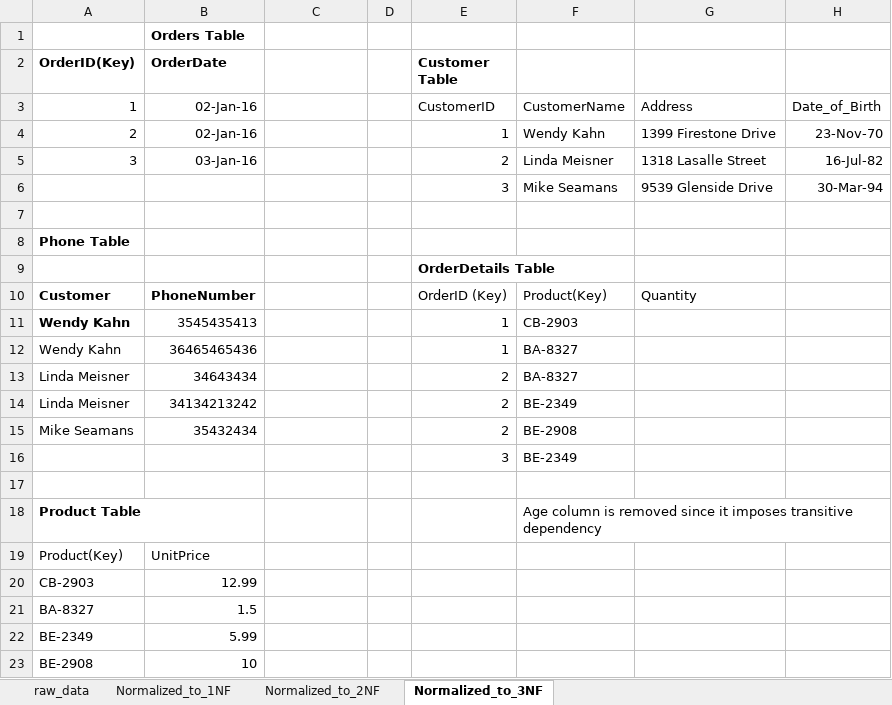
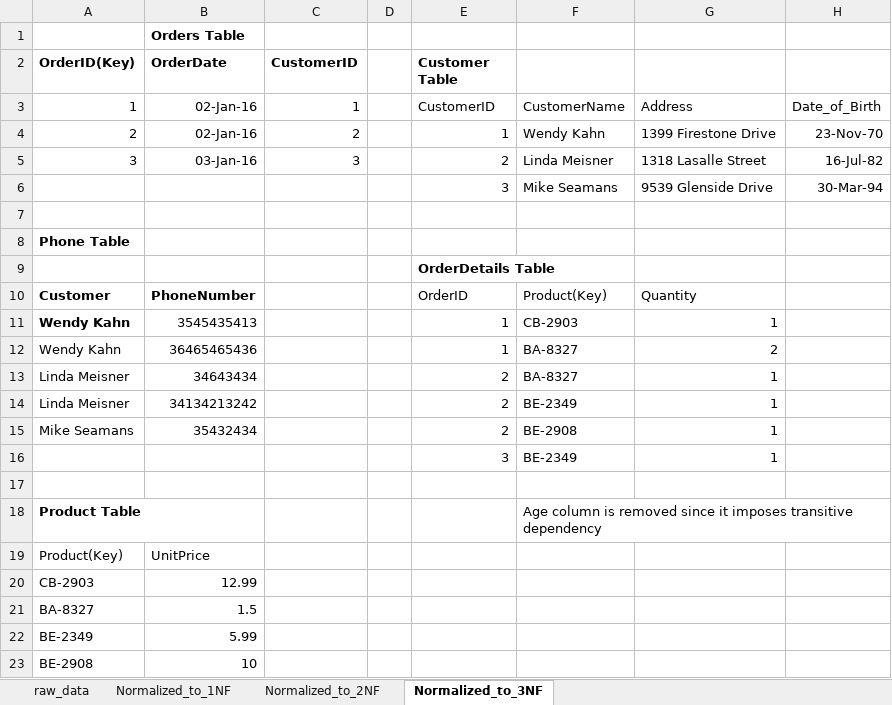
Before and after one commit to imcuteani/Azure_Big_Data_Training_dec_feb, an Excel workbook: Labs/SQL_Server/Normalization/Normaized_solution.xlsx, sheet Normalized_to_3NF, drawn as a sheet; values as stored, in another font and other column widths than the file's, no borders; the diff names each change by its address in the sheet, - before the commit and + after, or states it on an @@ line.

```diff
--- a/Labs/SQL_Server/Normalization/Normaized_solution.xlsx (sheet Normalized_to_3NF)
+++ b/Labs/SQL_Server/Normalization/Normaized_solution.xlsx (sheet Normalized_to_3NF)
-C2: (empty)
+C2: CustomerID
-C3 (CustomerID): (empty)
+C3 (CustomerID): 1
-C4 (CustomerID): (empty)
+C4 (CustomerID): 2
-C5 (CustomerID): (empty)
+C5 (CustomerID): 3
-E10 (Customer Table): OrderID (Key)
+E10 (Customer Table): OrderID
-G11: (empty)
+G11: 1
-G12: (empty)
+G12: 2
-G13:G16: (empty)
+G13:G16: 1
```
Also changed, not shown: 1 other file.
